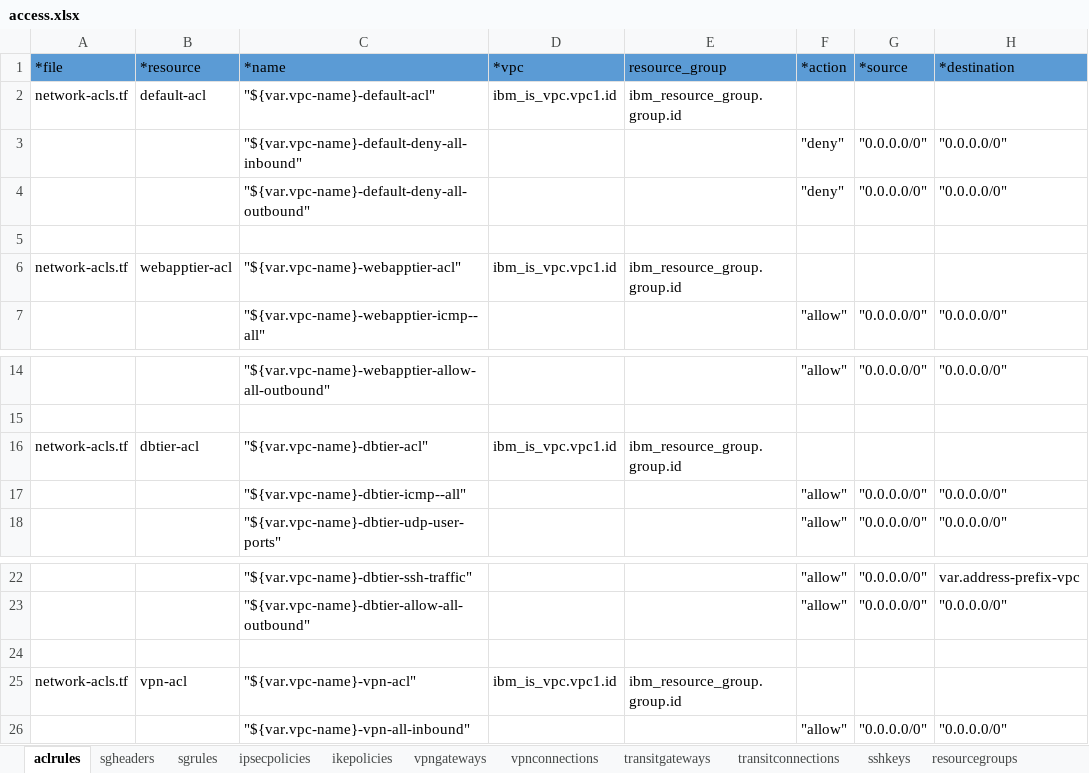
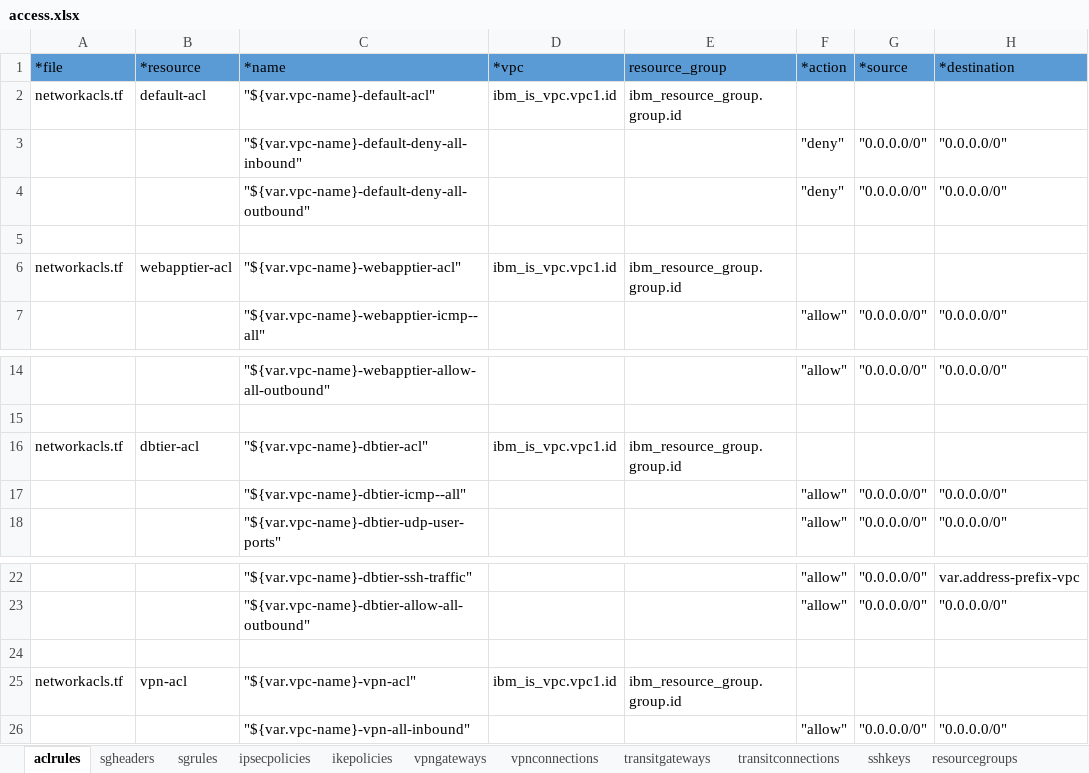
Before and after one commit to ibm-cloud-architecture/tabular-terraform, an Excel workbook: examples/vpcwebapp/xlsx/access.xlsx, sheet aclrules, drawn as a sheet; only a part is shown, gaps mark what is left out; values as stored, in another font and other column widths than the file's, no borders; table styles not drawn; the diff names each change by its address in the sheet, - before the commit and + after, or states it on an @@ line.

```diff
--- a/examples/vpcwebapp/xlsx/access.xlsx (sheet aclrules)
+++ b/examples/vpcwebapp/xlsx/access.xlsx (sheet aclrules)
-A2 (*file): network-acls.tf
+A2 (*file): networkacls.tf
-A6 (*file): network-acls.tf
+A6 (*file): networkacls.tf
-A16 (*file): network-acls.tf
+A16 (*file): networkacls.tf
-A25 (*file): network-acls.tf
+A25 (*file): networkacls.tf
```
Also changed, not shown: sheet sgrules, sheet sgheaders, sheet resourcegroups, examples/vpcwebapp/xlsx/vars.xlsx, examples/vpcwebapp/xlsx/vpc.xlsx, 2 other files.
